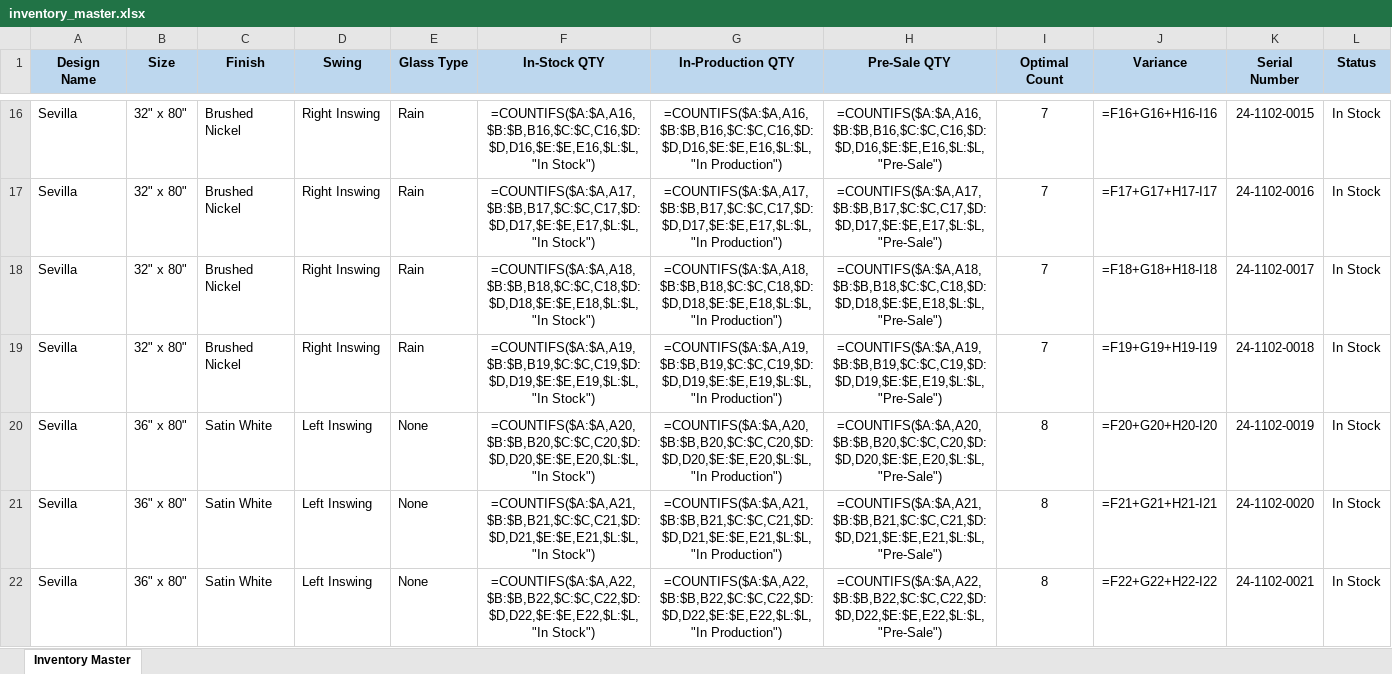
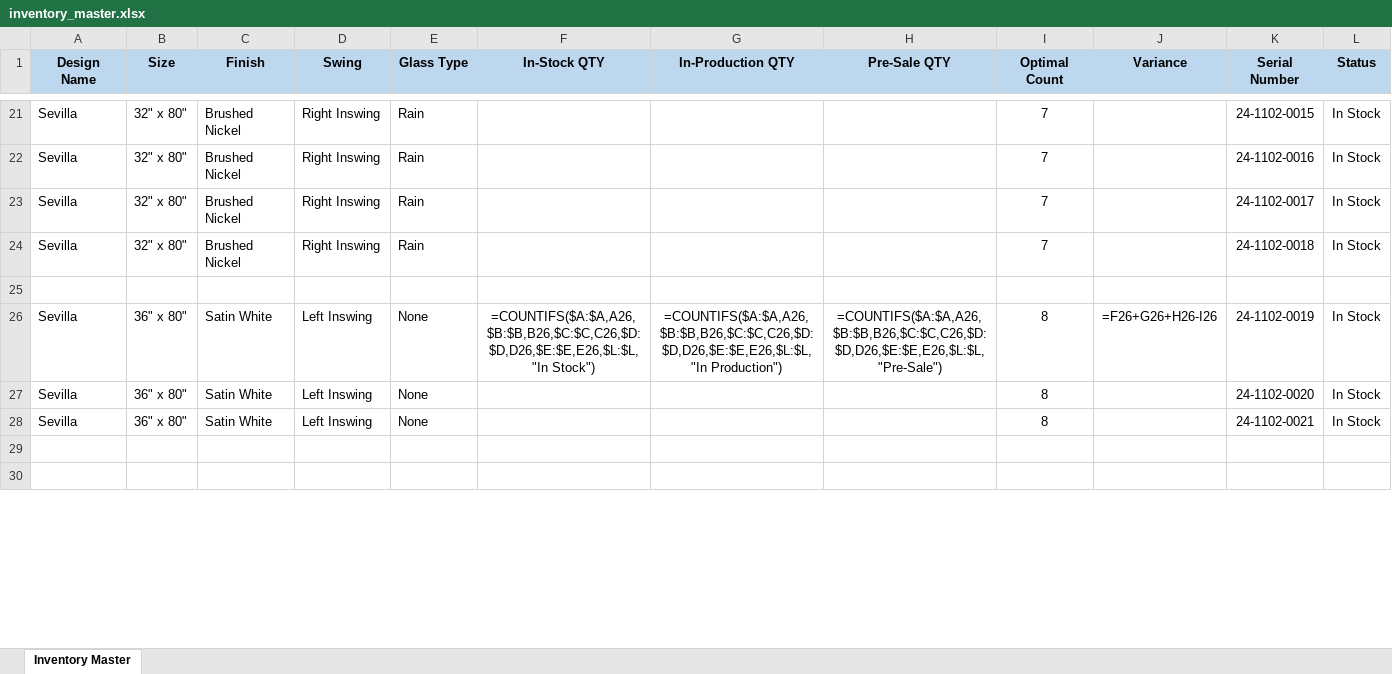
Before and after one commit to n333ks/learning-log, an Excel workbook: inventory_master.xlsx, sheet Inventory Master, drawn as a sheet; only a part is shown, gaps mark what is left out; values as stored, in another font and other column widths than the file's, no borders; formulas without a stored value are shown as written; conditional formats not drawn; addresses are those after the commit; the diff covers the shown part only; the diff names each change by its address in the sheet, - before the commit and + after, or states it on an @@ line.

```diff
--- a/inventory_master.xlsx (sheet Inventory Master)
+++ b/inventory_master.xlsx (sheet Inventory Master)
-F21 (In-Stock QTY): =COUNTIFS($A:$A,A16,$B:$B,B16,$C:$C,C16,$D:$D,D16,$E:$E,E16,$L:$L,"In Stock")
+F21 (In-Stock QTY): (empty)
-G21 (In-Production QTY): =COUNTIFS($A:$A,A16,$B:$B,B16,$C:$C,C16,$D:$D,D16,$E:$E,E16,$L:$L,"In Production")
+G21 (In-Production QTY): (empty)
-H21 (Pre-Sale QTY): =COUNTIFS($A:$A,A16,$B:$B,B16,$C:$C,C16,$D:$D,D16,$E:$E,E16,$L:$L,"Pre-Sale")
+H21 (Pre-Sale QTY): (empty)
-J21 (Variance): =F16+G16+H16-I16
+J21 (Variance): (empty)
-F22 (In-Stock QTY): =COUNTIFS($A:$A,A17,$B:$B,B17,$C:$C,C17,$D:$D,D17,$E:$E,E17,$L:$L,"In Stock")
+F22 (In-Stock QTY): (empty)
-G22 (In-Production QTY): =COUNTIFS($A:$A,A17,$B:$B,B17,$C:$C,C17,$D:$D,D17,$E:$E,E17,$L:$L,"In Production")
+G22 (In-Production QTY): (empty)
-H22 (Pre-Sale QTY): =COUNTIFS($A:$A,A17,$B:$B,B17,$C:$C,C17,$D:$D,D17,$E:$E,E17,$L:$L,"Pre-Sale")
+H22 (Pre-Sale QTY): (empty)
-J22 (Variance): =F17+G17+H17-I17
+J22 (Variance): (empty)
-F23 (In-Stock QTY): =COUNTIFS($A:$A,A18,$B:$B,B18,$C:$C,C18,$D:$D,D18,$E:$E,E18,$L:$L,"In Stock")
+F23 (In-Stock QTY): (empty)
-G23 (In-Production QTY): =COUNTIFS($A:$A,A18,$B:$B,B18,$C:$C,C18,$D:$D,D18,$E:$E,E18,$L:$L,"In Production")
+G23 (In-Production QTY): (empty)
-H23 (Pre-Sale QTY): =COUNTIFS($A:$A,A18,$B:$B,B18,$C:$C,C18,$D:$D,D18,$E:$E,E18,$L:$L,"Pre-Sale")
+H23 (Pre-Sale QTY): (empty)
-J23 (Variance): =F18+G18+H18-I18
+J23 (Variance): (empty)
-F24 (In-Stock QTY): =COUNTIFS($A:$A,A19,$B:$B,B19,$C:$C,C19,$D:$D,D19,$E:$E,E19,$L:$L,"In Stock")
+F24 (In-Stock QTY): (empty)
-G24 (In-Production QTY): =COUNTIFS($A:$A,A19,$B:$B,B19,$C:$C,C19,$D:$D,D19,$E:$E,E19,$L:$L,"In Production")
+G24 (In-Production QTY): (empty)
-H24 (Pre-Sale QTY): =COUNTIFS($A:$A,A19,$B:$B,B19,$C:$C,C19,$D:$D,D19,$E:$E,E19,$L:$L,"Pre-Sale")
+H24 (Pre-Sale QTY): (empty)
-J24 (Variance): =F19+G19+H19-I19
+J24 (Variance): (empty)
+row 25: (empty)
-F26 (In-Stock QTY): =COUNTIFS($A:$A,A20,$B:$B,B20,$C:$C,C20,$D:$D,D20,$E:$E,E20,$L:$L,"In Stock")
+F26 (In-Stock QTY): =COUNTIFS($A:$A,A26,$B:$B,B26,$C:$C,C26,$D:$D,D26,$E:$E,E26,$L:$L,"In Stock")
-G26 (In-Production QTY): =COUNTIFS($A:$A,A20,$B:$B,B20,$C:$C,C20,$D:$D,D20,$E:$E,E20,$L:$L,"In Production")
+G26 (In-Production QTY): =COUNTIFS($A:$A,A26,$B:$B,B26,$C:$C,C26,$D:$D,D26,$E:$E,E26,$L:$L,"In Production")
-H26 (Pre-Sale QTY): =COUNTIFS($A:$A,A20,$B:$B,B20,$C:$C,C20,$D:$D,D20,$E:$E,E20,$L:$L,"Pre-Sale")
+H26 (Pre-Sale QTY): =COUNTIFS($A:$A,A26,$B:$B,B26,$C:$C,C26,$D:$D,D26,$E:$E,E26,$L:$L,"Pre-Sale")
-J26 (Variance): =F20+G20+H20-I20
+J26 (Variance): =F26+G26+H26-I26
-F27 (In-Stock QTY): =COUNTIFS($A:$A,A21,$B:$B,B21,$C:$C,C21,$D:$D,D21,$E:$E,E21,$L:$L,"In Stock")
+F27 (In-Stock QTY): (empty)
-G27 (In-Production QTY): =COUNTIFS($A:$A,A21,$B:$B,B21,$C:$C,C21,$D:$D,D21,$E:$E,E21,$L:$L,"In Production")
+G27 (In-Production QTY): (empty)
-H27 (Pre-Sale QTY): =COUNTIFS($A:$A,A21,$B:$B,B21,$C:$C,C21,$D:$D,D21,$E:$E,E21,$L:$L,"Pre-Sale")
+H27 (Pre-Sale QTY): (empty)
-J27 (Variance): =F21+G21+H21-I21
+J27 (Variance): (empty)
-F28 (In-Stock QTY): =COUNTIFS($A:$A,A22,$B:$B,B22,$C:$C,C22,$D:$D,D22,$E:$E,E22,$L:$L,"In Stock")
+F28 (In-Stock QTY): (empty)
-G28 (In-Production QTY): =COUNTIFS($A:$A,A22,$B:$B,B22,$C:$C,C22,$D:$D,D22,$E:$E,E22,$L:$L,"In Production")
+G28 (In-Production QTY): (empty)
-H28 (Pre-Sale QTY): =COUNTIFS($A:$A,A22,$B:$B,B22,$C:$C,C22,$D:$D,D22,$E:$E,E22,$L:$L,"Pre-Sale")
+H28 (Pre-Sale QTY): (empty)
-J28 (Variance): =F22+G22+H22-I22
+J28 (Variance): (empty)
+row 29: (empty)
+row 30: (empty)
```
Also changed, not shown: 16 added rows and 188 edited cells elsewhere in this sheet, 3 other files.
